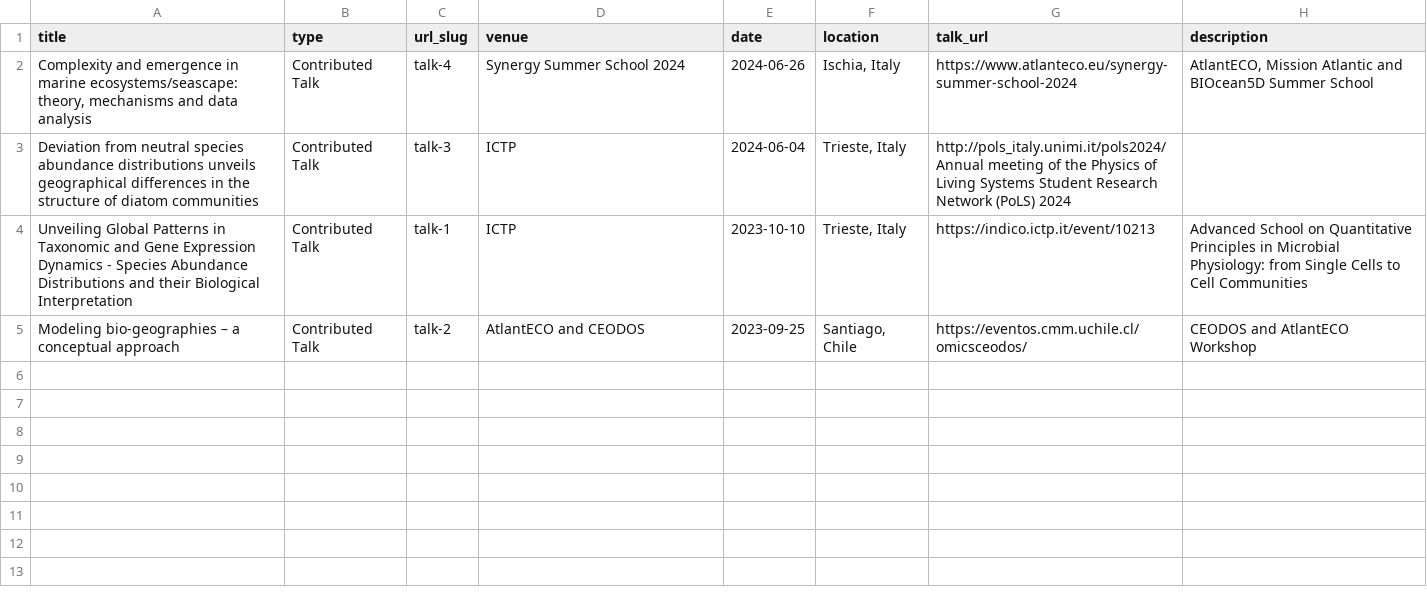
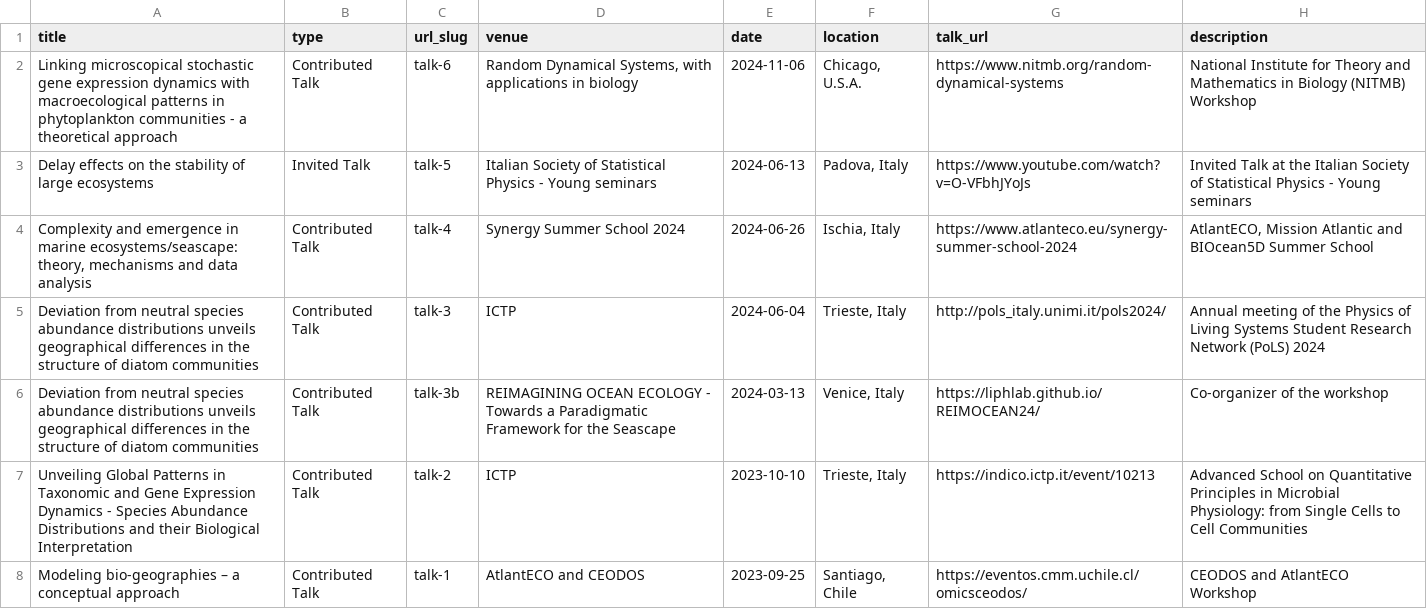
Before and after one commit to epigani/epigani.github.io, a TSV file: markdown_generator/talks.tsv, drawn as a sheet.

Commit message:
added new talks for 2023 and 2024; updated existing talk details and markdown generator

```diff
--- a/markdown_generator/talks.tsv
+++ b/markdown_generator/talks.tsv
@@ -1,5 +1,8 @@
 title	type	url_slug	venue	date	location	talk_url	description
+Linking microscopical stochastic gene expression dynamics with macroecological patterns in phytoplankton communities - a theoretical approach	Contributed Talk	talk-6	Random Dynamical Systems,  with applications in biology	2024-11-06	Chicago, U.S.A.	https://www.nitmb.org/random-dynamical-systems	National Institute for Theory and Mathematics in Biology (NITMB) Workshop
+Delay effects on the stability of large ecosystems	Invited Talk	talk-5	Italian Society of Statistical Physics - Young seminars	2024-06-13	Padova, Italy	https://www.youtube.com/watch?v=O-VFbhJYoJs	Invited Talk at the Italian Society of Statistical Physics - Young seminars
 Complexity and emergence in marine ecosystems/seascape: theory, mechanisms and data analysis	Contributed Talk	talk-4	Synergy Summer School 2024	2024-06-26	Ischia, Italy	https://www.atlanteco.eu/synergy-summer-school-2024	AtlantECO, Mission Atlantic and BIOcean5D Summer School
-Deviation from neutral species abundance distributions unveils geographical differences in the structure of diatom communities	Contributed Talk	talk-3	ICTP	2024-06-04	Trieste, Italy	http://pols_italy.unimi.it/pols2024/    Annual meeting of the Physics of Living Systems Student Research Network (PoLS) 2024	
-Unveiling Global Patterns in Taxonomic and Gene Expression Dynamics - Species Abundance Distributions and their Biological Interpretation	Contributed Talk	talk-1	ICTP	2023-10-10	Trieste, Italy	https://indico.ictp.it/event/10213	Advanced School on Quantitative Principles in Microbial Physiology: from Single Cells to Cell Communities
-Modeling bio-geographies – a conceptual approach	Contributed Talk	talk-2	        AtlantECO and CEODOS	2023-09-25	Santiago, Chile	https://eventos.cmm.uchile.cl/omicsceodos/	CEODOS and AtlantECO Workshop
+Deviation from neutral species abundance distributions unveils geographical differences in the structure of diatom communities	Contributed Talk	talk-3	ICTP	2024-06-04	Trieste, Italy	http://pols_italy.unimi.it/pols2024/	Annual meeting of the Physics of Living Systems Student Research Network (PoLS) 2024
+Deviation from neutral species abundance distributions unveils geographical differences in the structure of diatom communities	Contributed Talk	talk-3b	REIMAGINING OCEAN ECOLOGY - Towards a Paradigmatic Framework for the Seascape	2024-03-13	Venice, Italy	https://liphlab.github.io/REIMOCEAN24/	Co-organizer of the workshop
+Unveiling Global Patterns in Taxonomic and Gene Expression Dynamics - Species Abundance Distributions and their Biological Interpretation	Contributed Talk	talk-2	ICTP	2023-10-10	Trieste, Italy	https://indico.ictp.it/event/10213	Advanced School on Quantitative Principles in Microbial Physiology: from Single Cells to Cell Communities
+Modeling bio-geographies – a conceptual approach	Contributed Talk	talk-1	AtlantECO and CEODOS	2023-09-25	Santiago, Chile	https://eventos.cmm.uchile.cl/omicsceodos/	CEODOS and AtlantECO Workshop
```
Also changed, not shown: 7 other files.
